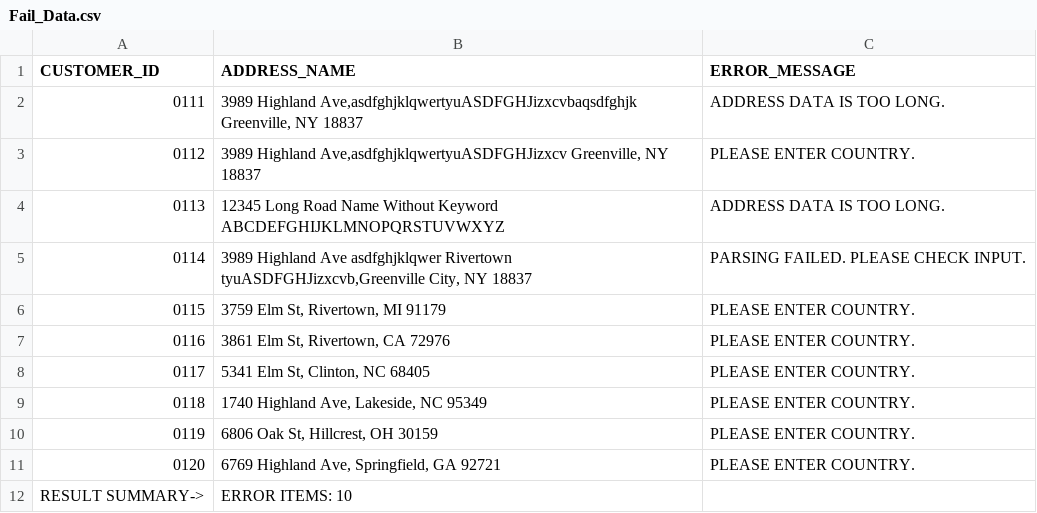
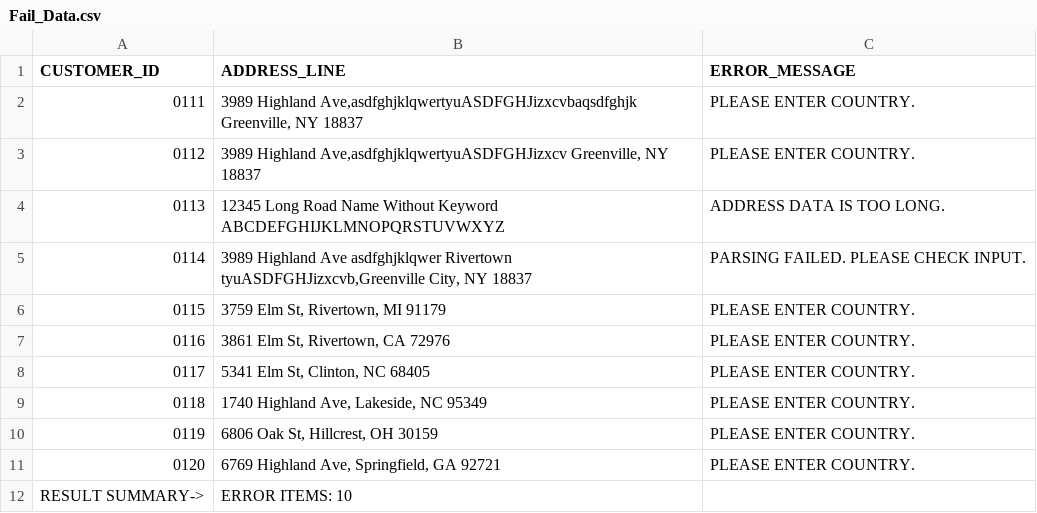
Before and after one commit to kidSysone/COBOL-TEST, a CSV file: output/Fail_Data.csv, drawn as a sheet.

```diff
--- a/output/Fail_Data.csv
+++ b/output/Fail_Data.csv
@@ -1,3 +1,3 @@
-CUSTOMER_ID;ADDRESS_NAME;ERROR_MESSAGE
-0111;3989 Highland Ave,asdfghjklqwertyuASDFGHJizxcvbaqsdfghjk Greenville, NY 18837;ADDRESS DATA IS TOO LONG.
+CUSTOMER_ID;ADDRESS_LINE;ERROR_MESSAGE
+0111;3989 Highland Ave,asdfghjklqwertyuASDFGHJizxcvbaqsdfghjk Greenville, NY 18837;PLEASE ENTER COUNTRY.
 0112;3989 Highland Ave,asdfghjklqwertyuASDFGHJizxcv Greenville, NY 18837;PLEASE ENTER COUNTRY.
```
Also changed, not shown: input/CategoryRules.csv, output/Address_Split.csv, 11 other files.
